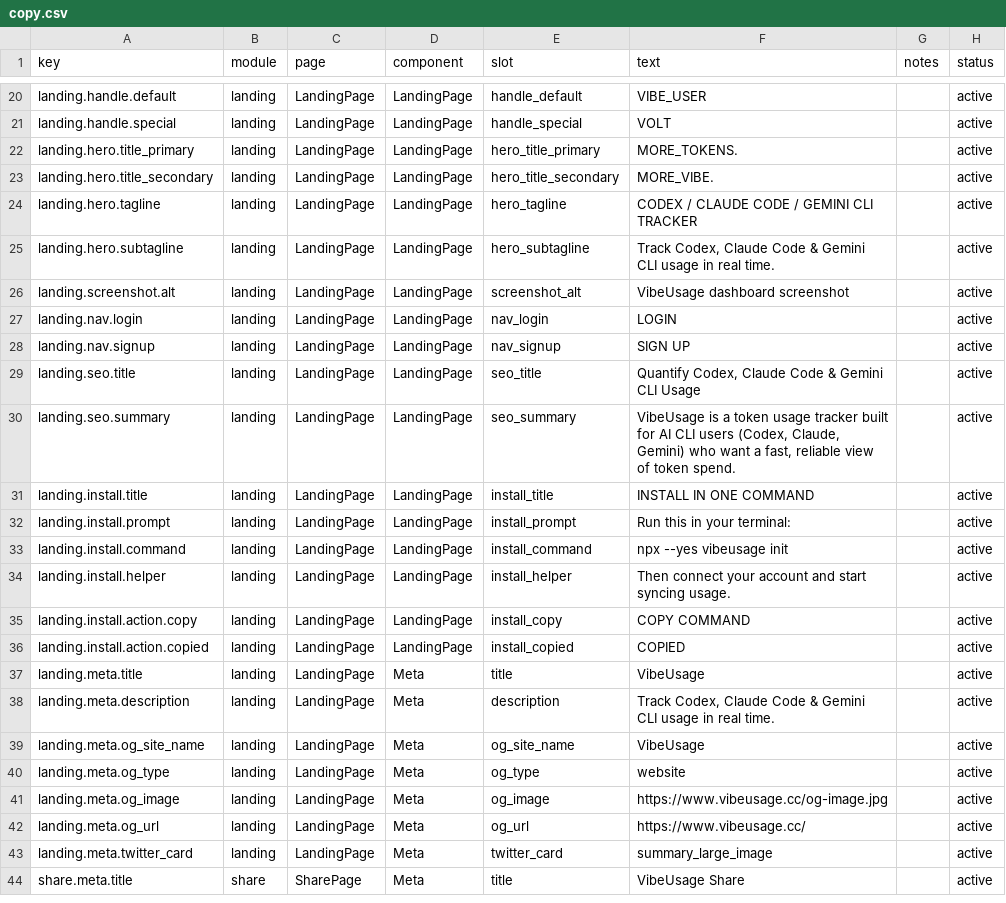
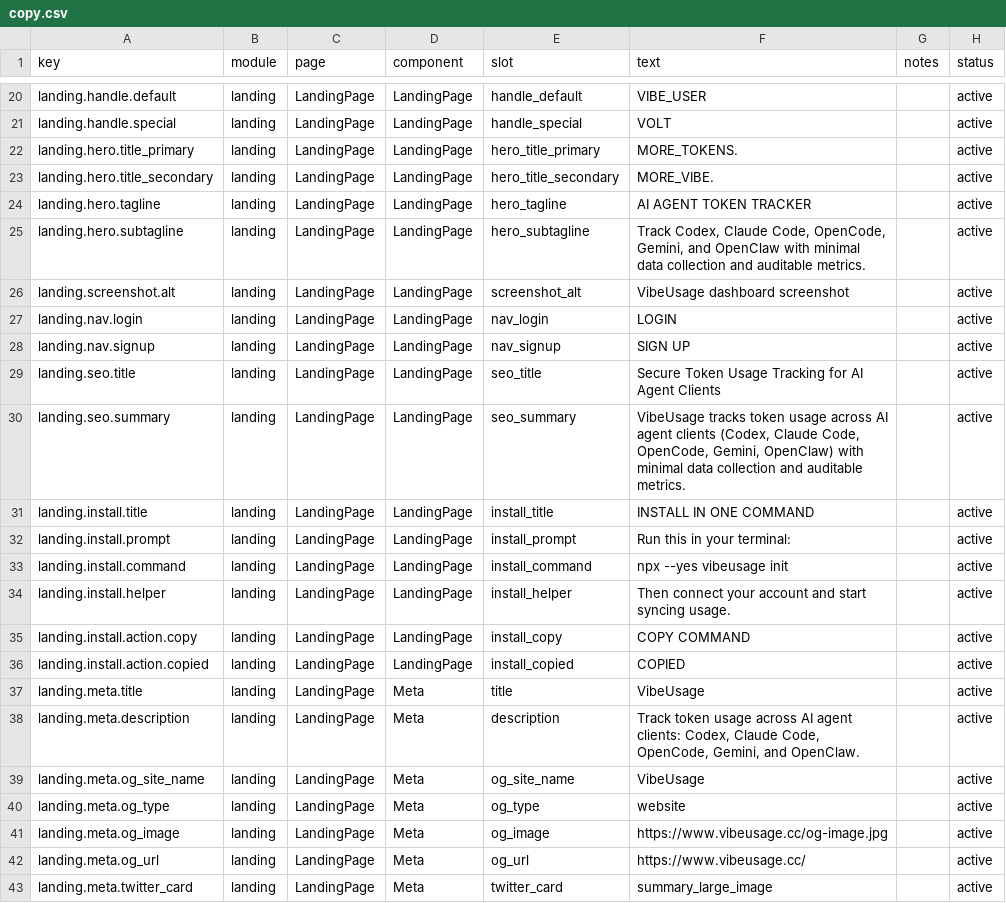
Before and after one commit to JayDaniel/vibeusage, a CSV file: dashboard/src/content/copy.csv, drawn as a sheet; only a part is shown, gaps mark what is left out; the shorter side is filled out with more unchanged rows.

Commit message:
feat(landing): update positioning to AI agent focus
- Update hero tagline: AI AGENT TOKEN TRACKER
- Update subtagline to include OpenCode and OpenClaw
- Update SEO title: Secure Token Usage Tracking for AI Agent Clients
- Update meta description for AI agent clients

```diff
--- a/dashboard/src/content/copy.csv
+++ b/dashboard/src/content/copy.csv
@@ -23,4 +23,4 @@ landing.hero.title_primary,landing,LandingPage,LandingPage,hero_title_primary,"M
 landing.hero.title_secondary,landing,LandingPage,LandingPage,hero_title_secondary,"MORE_VIBE.",,active
-landing.hero.tagline,landing,LandingPage,LandingPage,hero_tagline,"CODEX / CLAUDE CODE / GEMINI CLI TRACKER",,active
-landing.hero.subtagline,landing,LandingPage,LandingPage,hero_subtagline,"Track Codex, Claude Code & Gemini CLI usage in real time.",,active
+landing.hero.tagline,landing,LandingPage,LandingPage,hero_tagline,"AI AGENT TOKEN TRACKER",,active
+landing.hero.subtagline,landing,LandingPage,LandingPage,hero_subtagline,"Track Codex, Claude Code, OpenCode, Gemini, and OpenClaw with minimal data collection and auditable metrics.",,active
 landing.screenshot.alt,landing,LandingPage,LandingPage,screenshot_alt,"VibeUsage dashboard screenshot",,active
@@ -28,4 +28,4 @@ landing.nav.login,landing,LandingPage,LandingPage,nav_login,"LOGIN",,active
 landing.nav.signup,landing,LandingPage,LandingPage,nav_signup,"SIGN UP",,active
-landing.seo.title,landing,LandingPage,LandingPage,seo_title,"Quantify Codex, Claude Code & Gemini CLI Usage",,active
-landing.seo.summary,landing,LandingPage,LandingPage,seo_summary,"VibeUsage is a token usage tracker built for AI CLI users (Codex, Claude, Gemini) who want a fast, reliable view of token spend.",,active
+landing.seo.title,landing,LandingPage,LandingPage,seo_title,"Secure Token Usage Tracking for AI Agent Clients",,active
+landing.seo.summary,landing,LandingPage,LandingPage,seo_summary,"VibeUsage tracks token usage across AI agent clients (Codex, Claude Code, OpenCode, Gemini, OpenClaw) with minimal data collection and auditable metrics.",,active
 landing.install.title,landing,LandingPage,LandingPage,install_title,"INSTALL IN ONE COMMAND",,active
@@ -37,3 +37,3 @@ landing.install.action.copied,landing,LandingPage,LandingPage,install_copied,"CO
 landing.meta.title,landing,LandingPage,Meta,title,"VibeUsage",,active
-landing.meta.description,landing,LandingPage,Meta,description,"Track Codex, Claude Code & Gemini CLI usage in real time.",,active
+landing.meta.description,landing,LandingPage,Meta,description,"Track token usage across AI agent clients: Codex, Claude Code, OpenCode, Gemini, and OpenClaw.",,active
 landing.meta.og_site_name,landing,LandingPage,Meta,og_site_name,"VibeUsage",,active
```
